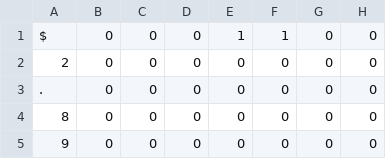
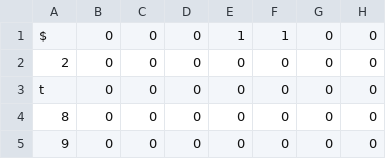
Before and after one commit to shurup312/neural, a CSV file: digits.csv, drawn as a sheet; only a part is shown; the diff names each change by its address in the sheet, - before the commit and + after, or states it on an @@ line.

Commit message:
Update digits.csv

```diff
--- a/digits.csv
+++ b/digits.csv
-A3: .
+A3: t
```
